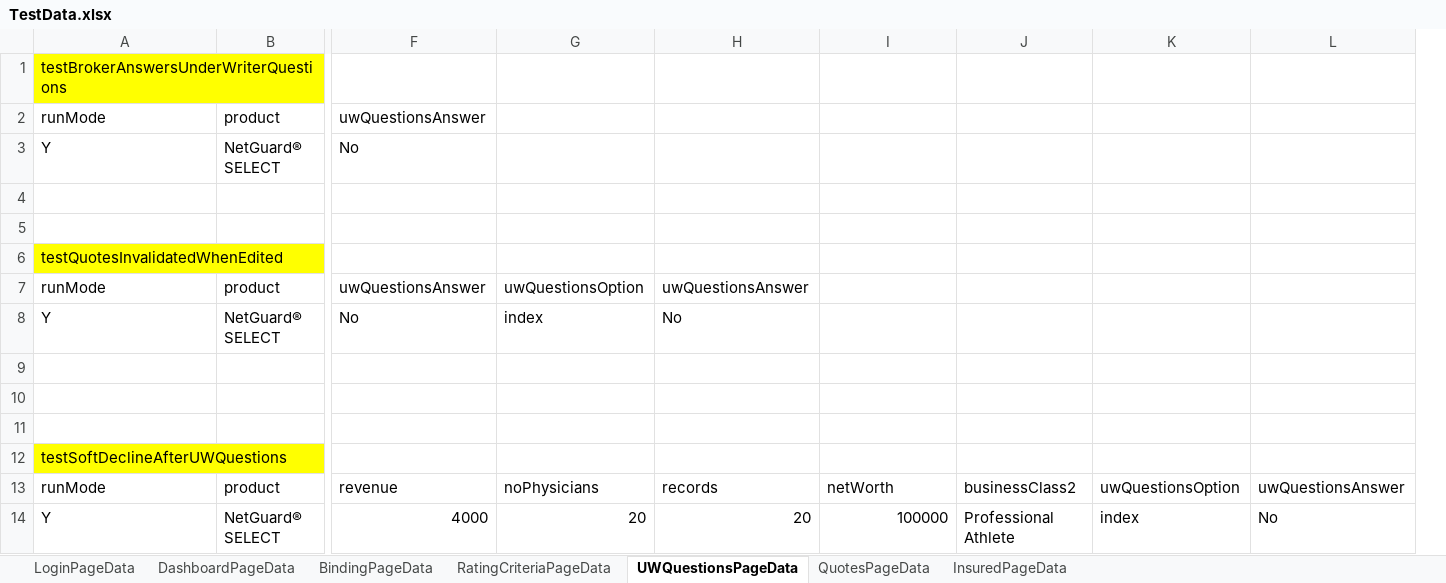
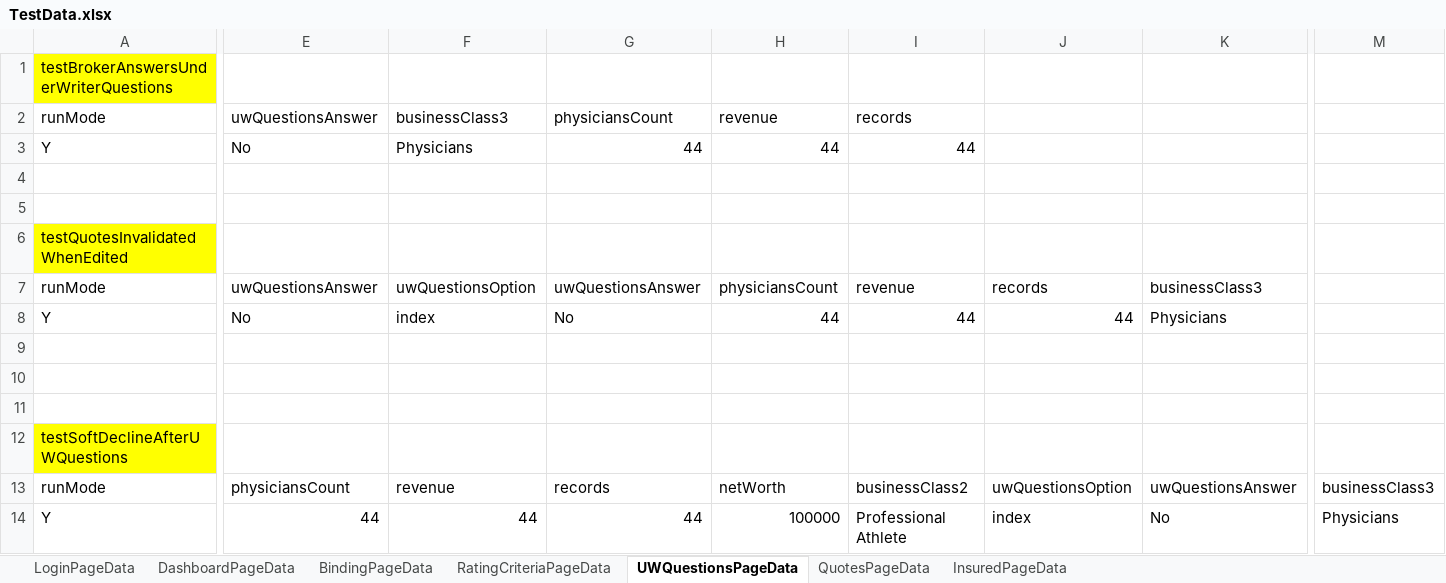
Before and after one commit to aza13/java-selenium-latest, an Excel workbook: src/main/resources/TestData.xlsx, sheet UWQuestionsPageData, drawn as a sheet; only a part is shown, gaps mark what is left out; values as stored, in another font and other column widths than the file's, no borders; removed rows and columns are numbered as before the commit, all else as after; the diff names each change by its address in the sheet, - before the commit and + after, or states it on an @@ line.

```diff
--- a/src/main/resources/TestData.xlsx (sheet UWQuestionsPageData)
+++ b/src/main/resources/TestData.xlsx (sheet UWQuestionsPageData)
-column B, rows 2-14: product | NetGuard® SELECT |  |  |  | product | NetGuard® SELECT |  |  |  |  | product | NetGuard® SELECT
+column M, rows 13-14: businessClass3 | Physicians
-F2: (empty)
+F2: businessClass3
-G2: (empty)
+G2: physiciansCount
-H2: (empty)
+H2: revenue
-I2: (empty)
+I2: records
-F3: (empty)
+F3: Physicians
-G3: (empty)
+G3: 44
-H3: (empty)
+H3: 44
-I3: (empty)
+I3: 44
-H7: (empty)
+H7: physiciansCount
-I7: (empty)
+I7: revenue
-J7: (empty)
+J7: records
-K7: (empty)
+K7: businessClass3
-H8: (empty)
+H8: 44
-I8: (empty)
+I8: 44
-J8: (empty)
+J8: 44
-K8: (empty)
+K8: Physicians
-E13: revenue
+E13: physiciansCount
-F13: noPhysicians
+F13: revenue
-E14: 4000
+E14: 44
-F14: 20
+F14: 44
-G14: 20
+G14: 44
```
Also changed, not shown: sheet BindingPageData, sheet QuotesPageData, 21 other files.
